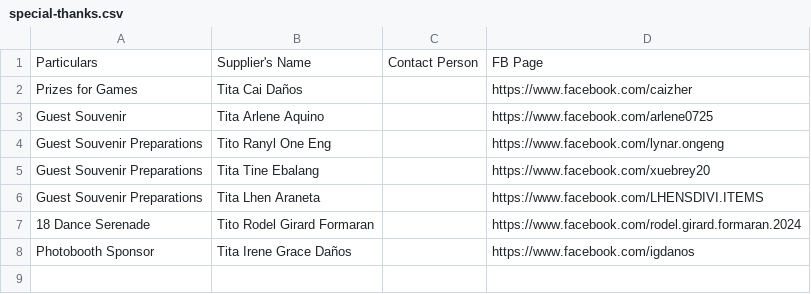
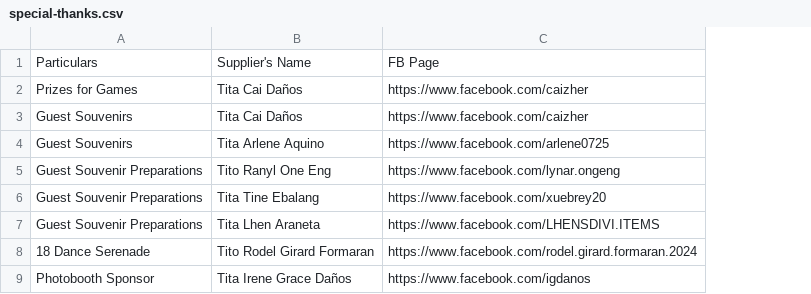
Before and after one commit to allandanos/precious-18, a CSV file: special-thanks.csv, drawn as a sheet; removed rows and columns are numbered as before the commit, all else as after; the diff names each change by its address in the sheet, - before the commit and + after, or states it on an @@ line.

Commit message:
Fix typo errors

```diff
--- a/special-thanks.csv
+++ b/special-thanks.csv
-column C, row 1: Contact Person
+row 3: Guest Souvenirs | Tita Cai Daños | https://www.facebook.com/caizher
-A4: Guest Souvenir
+A4: Guest Souvenirs
```
Also changed, not shown: suppliers.csv, 1 other file.
